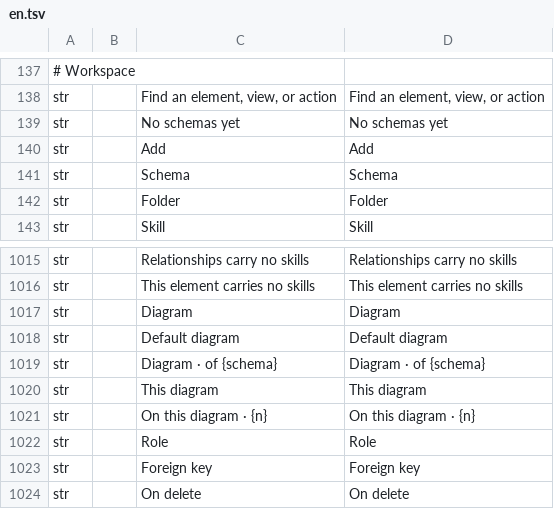
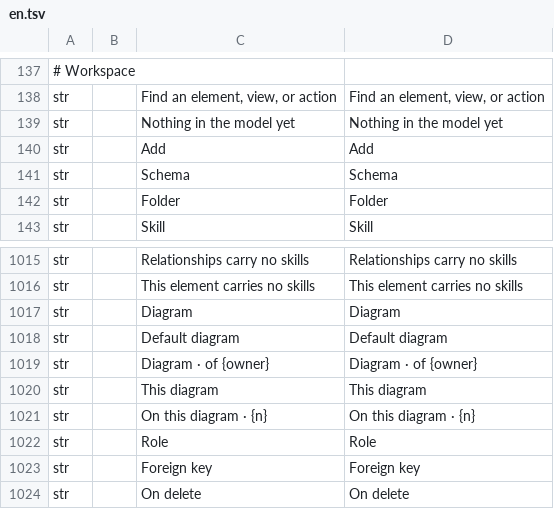
Before and after one commit to software-vision-ai/archforge, a TSV file: crates/ui-egui/src/i18n/en.tsv, drawn as a sheet; only a part is shown, gaps mark what is left out; removed rows and columns are numbered as before the commit, all else as after; the diff names each change by its address in the sheet, - before the commit and + after, or states it on an @@ line.

```diff
--- a/crates/ui-egui/src/i18n/en.tsv
+++ b/crates/ui-egui/src/i18n/en.tsv
-row 139: str |  | No schemas yet | No schemas yet
+row 139: str |  | Nothing in the model yet | Nothing in the model yet
-C1019: Diagram · of {schema}
+C1019: Diagram · of {owner}
-D1019: Diagram · of {schema}
+D1019: Diagram · of {owner}
```
Also changed, not shown: crates/ui-egui/src/i18n/de.tsv, crates/ui-egui/src/i18n/es.tsv, 14 other files.
